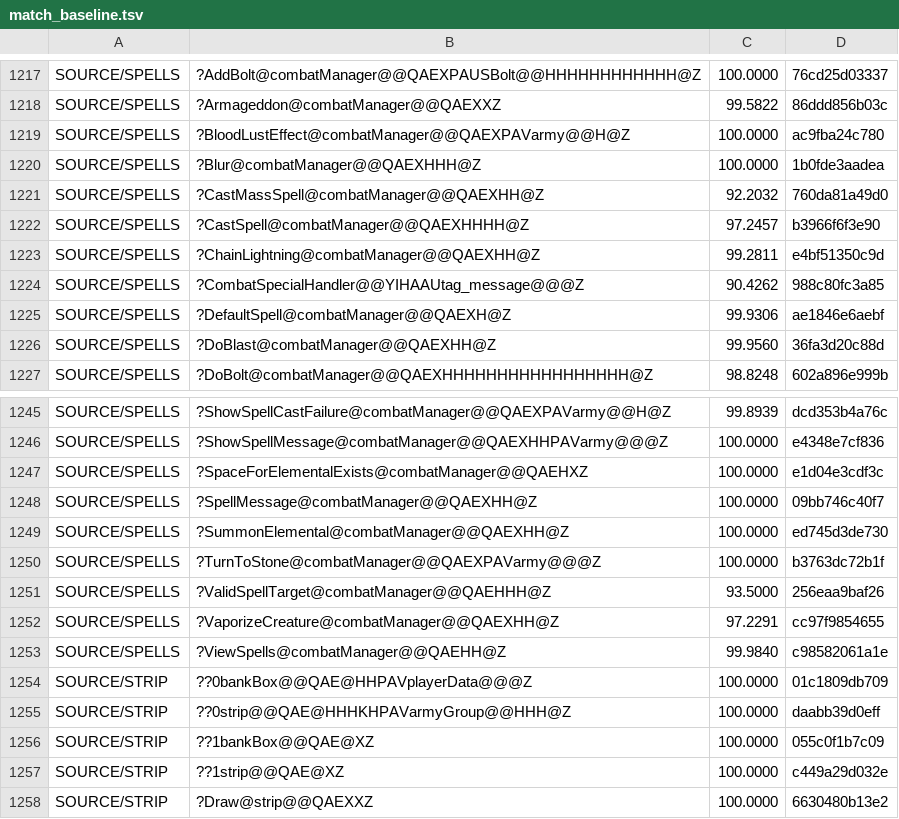
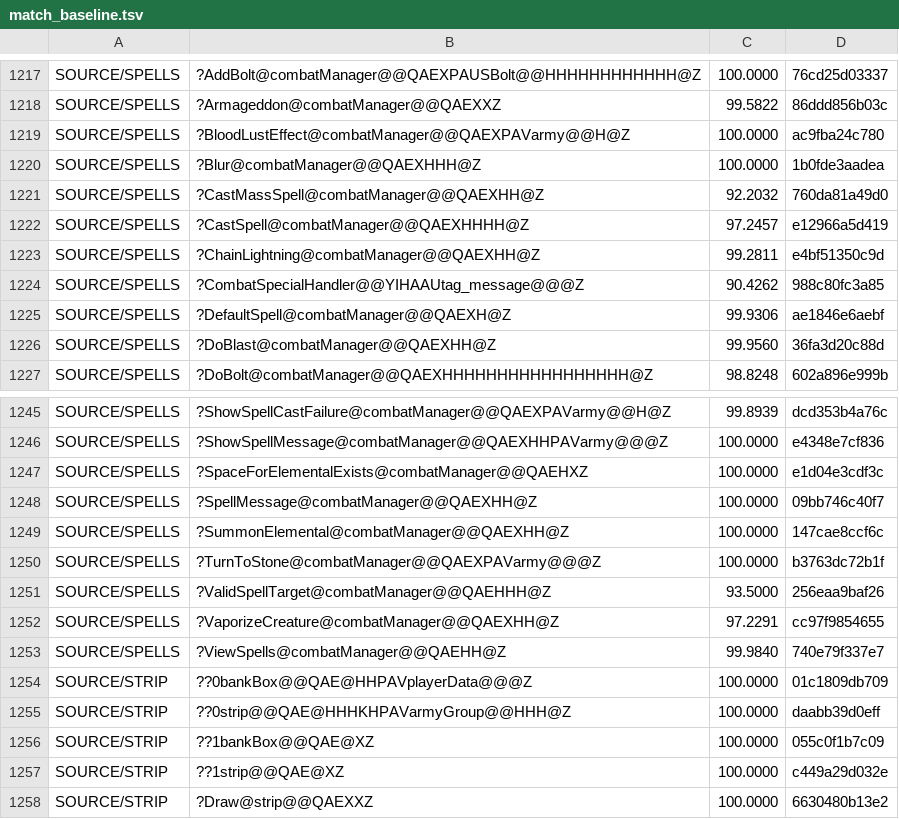
Before and after one commit to sushi-shi/homm2-decomp, a TSV file: config/match_baseline.tsv, drawn as a sheet; only a part is shown, gaps mark what is left out.

```diff
--- a/config/match_baseline.tsv
+++ b/config/match_baseline.tsv
@@ -1221,3 +1221,3 @@ SOURCE/SPELLS	?Blur@combatManager@@QAEXHHH@Z	100.0000	1b0fde3aadea
 SOURCE/SPELLS	?CastMassSpell@combatManager@@QAEXHH@Z	92.2032	760da81a49d0
-SOURCE/SPELLS	?CastSpell@combatManager@@QAEXHHHH@Z	97.2457	b3966f6f3e90
+SOURCE/SPELLS	?CastSpell@combatManager@@QAEXHHHH@Z	97.2457	e12966a5d419
 SOURCE/SPELLS	?ChainLightning@combatManager@@QAEXHH@Z	99.2811	e4bf51350c9d
@@ -1248,3 +1248,3 @@ SOURCE/SPELLS	?SpaceForElementalExists@combatManager@@QAEHXZ	100.0000	e1d04e3cdf
 SOURCE/SPELLS	?SpellMessage@combatManager@@QAEXHH@Z	100.0000	09bb746c40f7
-SOURCE/SPELLS	?SummonElemental@combatManager@@QAEXHH@Z	100.0000	ed745d3de730
+SOURCE/SPELLS	?SummonElemental@combatManager@@QAEXHH@Z	100.0000	147cae8ccf6c
 SOURCE/SPELLS	?TurnToStone@combatManager@@QAEXPAVarmy@@@Z	100.0000	b3763dc72b1f
@@ -1252,3 +1252,3 @@ SOURCE/SPELLS	?ValidSpellTarget@combatManager@@QAEHHH@Z	93.5000	256eaa9baf26
 SOURCE/SPELLS	?VaporizeCreature@combatManager@@QAEXHH@Z	97.2291	cc97f9854655
-SOURCE/SPELLS	?ViewSpells@combatManager@@QAEHH@Z	99.9840	c98582061a1e
+SOURCE/SPELLS	?ViewSpells@combatManager@@QAEHH@Z	99.9840	740e79f337e7
 SOURCE/STRIP	??0bankBox@@QAE@HHPAVplayerData@@@Z	100.0000	01c1809db709
```
Also changed, not shown: 3 other files.
